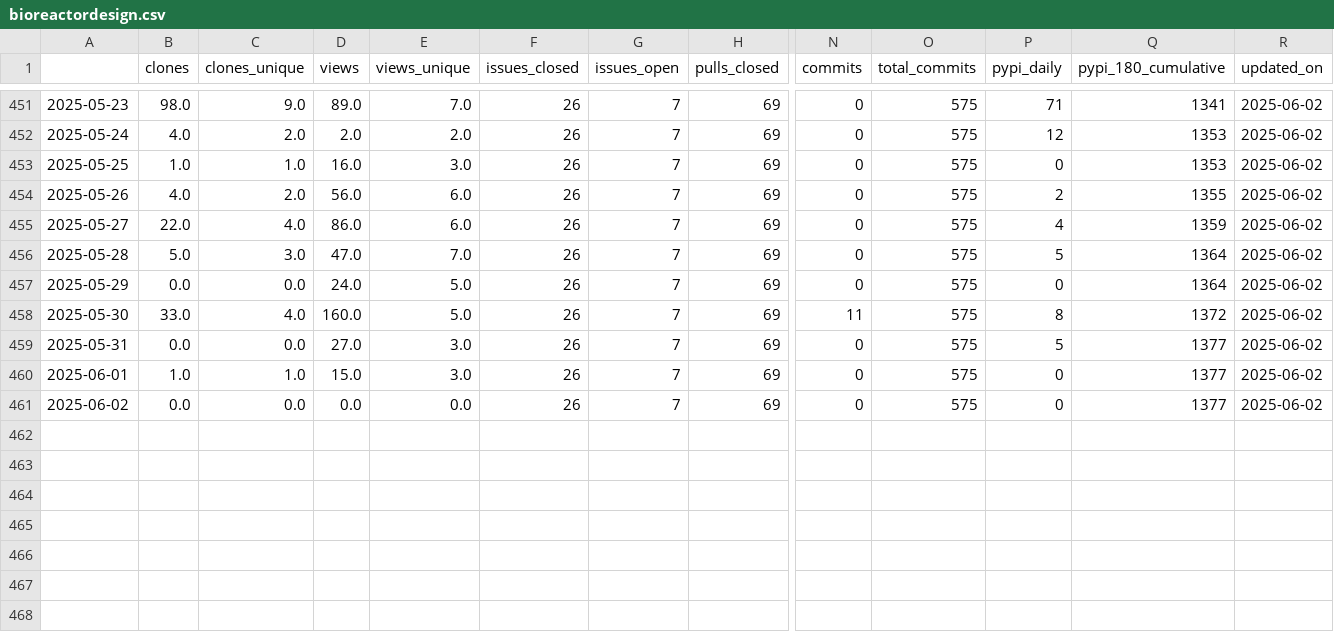
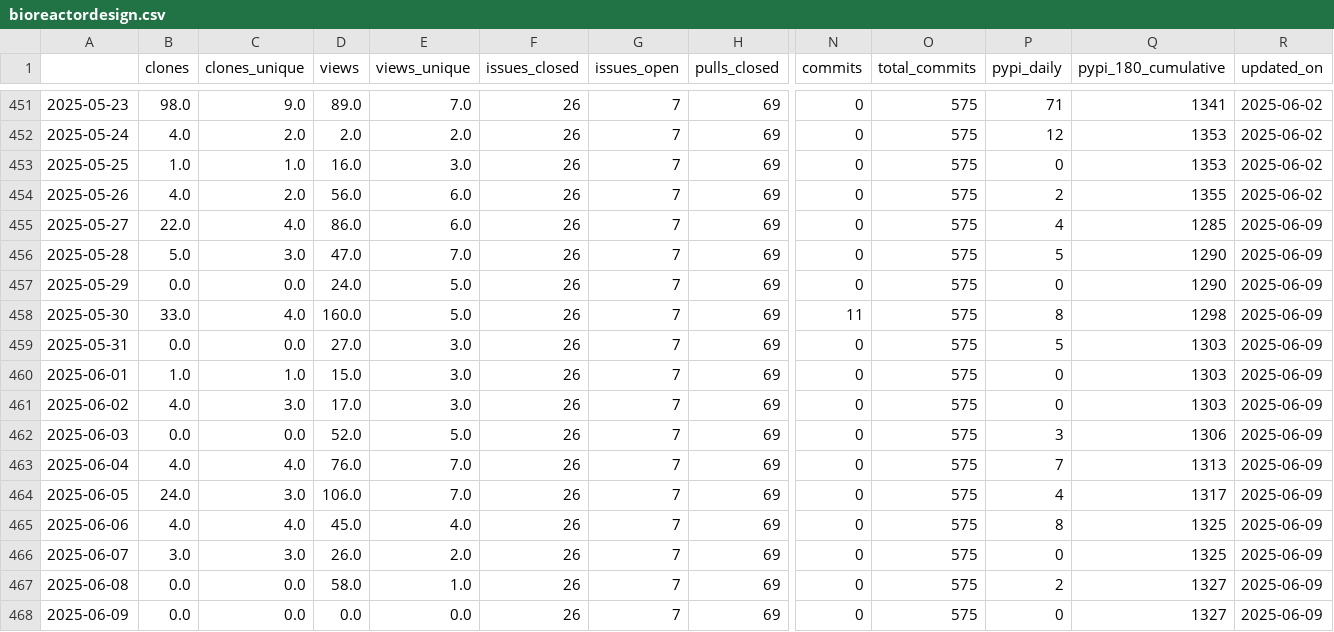
Before and after one commit to malihass/osos, a CSV file: data/bioreactordesign.csv, drawn as a sheet; only a part is shown, gaps mark what is left out; rows hold the shown columns only; the diff names each change by its address in the sheet, - before the commit and + after, or states it on an @@ line.

```diff
--- a/data/bioreactordesign.csv
+++ b/data/bioreactordesign.csv
-Q455 (pypi_180_cumulative): 1359
+Q455 (pypi_180_cumulative): 1285
-R455:R461 (updated_on): 2025-06-02
+R455:R461 (updated_on): 2025-06-09
-Q456:Q457 (pypi_180_cumulative): 1364
+Q456:Q457 (pypi_180_cumulative): 1290
-Q458 (pypi_180_cumulative): 1372
+Q458 (pypi_180_cumulative): 1298
-Q459:Q461 (pypi_180_cumulative): 1377
+Q459:Q461 (pypi_180_cumulative): 1303
-B461 (clones): 0.0
+B461 (clones): 4.0
-C461 (clones_unique): 0.0
+C461 (clones_unique): 3.0
-D461 (views): 0.0
+D461 (views): 17.0
-E461 (views_unique): 0.0
+E461 (views_unique): 3.0
+row 462: 2025-06-03 | 0.0 | 0.0 | 52.0 | 5.0 | 26 | 7 | 69 | 0 | 575 | 3 | 1306 | 2025-06-09
+row 463: 2025-06-04 | 4.0 | 4.0 | 76.0 | 7.0 | 26 | 7 | 69 | 0 | 575 | 7 | 1313 | 2025-06-09
+row 464: 2025-06-05 | 24.0 | 3.0 | 106.0 | 7.0 | 26 | 7 | 69 | 0 | 575 | 4 | 1317 | 2025-06-09
+row 465: 2025-06-06 | 4.0 | 4.0 | 45.0 | 4.0 | 26 | 7 | 69 | 0 | 575 | 8 | 1325 | 2025-06-09
+row 466: 2025-06-07 | 3.0 | 3.0 | 26.0 | 2.0 | 26 | 7 | 69 | 0 | 575 | 0 | 1325 | 2025-06-09
+row 467: 2025-06-08 | 0.0 | 0.0 | 58.0 | 1.0 | 26 | 7 | 69 | 0 | 575 | 2 | 1327 | 2025-06-09
+row 468: 2025-06-09 | 0.0 | 0.0 | 0.0 | 0.0 | 26 | 7 | 69 | 0 | 575 | 0 | 1327 | 2025-06-09
```
Also changed, not shown: data/pelelmex.csv, data/pelephysics.csv, 15 other files.
